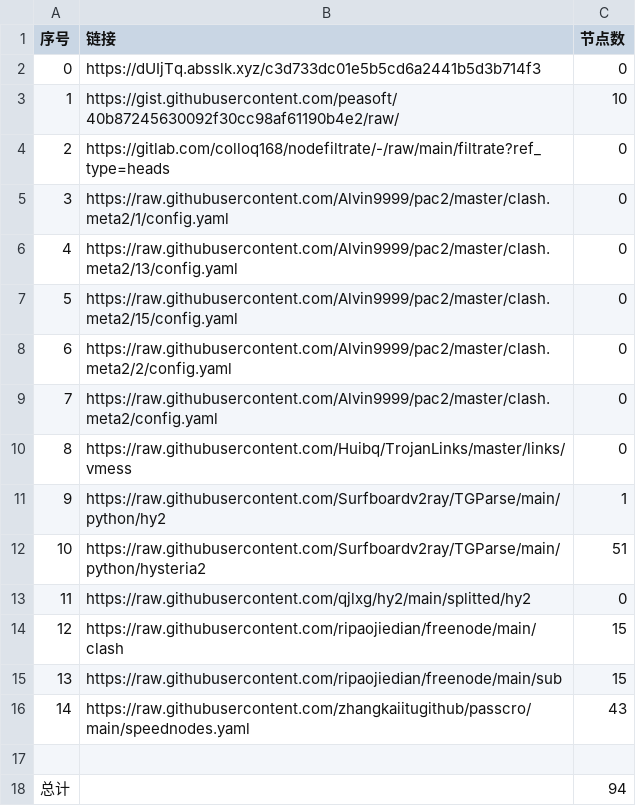
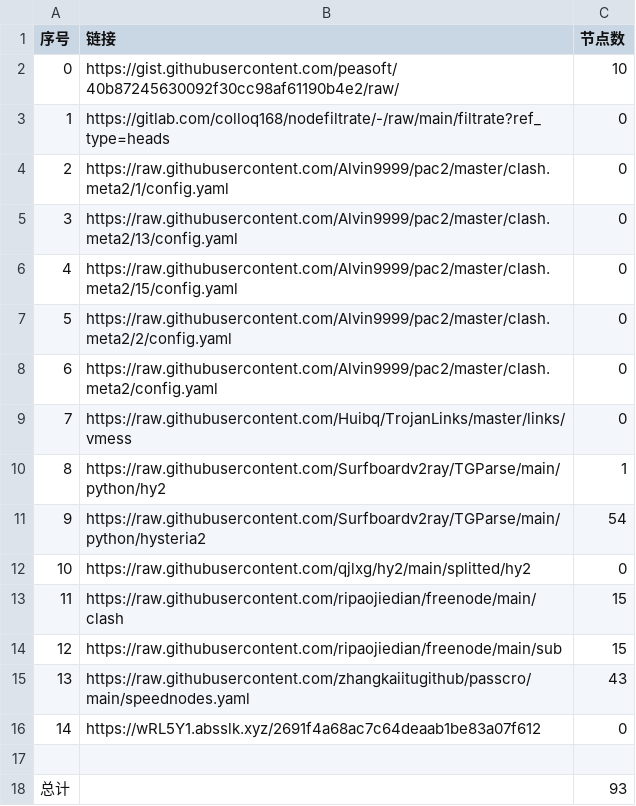
Before and after one commit to 2-civilization/NoMoreWalls, a CSV file: list_result.csv, drawn as a sheet; removed rows and columns are numbered as before the commit, all else as after; the diff names each change by its address in the sheet, - before the commit and + after, or states it on an @@ line.

```diff
--- a/list_result.csv
+++ b/list_result.csv
-row 2: 0 | https://dUIjTq.absslk.xyz/c3d733dc01e5b5cd6a2441b5d3b714f3 | 0
@@ column A (序号) renumbered between rows 2 and 15 @@
-C11 (节点数): 51
+C11 (节点数): 54
+row 16: 14 | https://wRL5Y1.absslk.xyz/2691f4a68ac7c64deaab1be83a07f612 | 0
-C18 (节点数): 94
+C18 (节点数): 93
```
Also changed, not shown: 6 other files.
